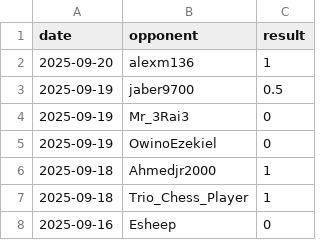
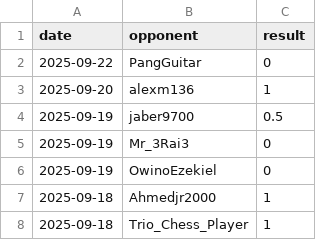
Before and after one commit to IsaacVerm/chess-dashboard, a CSV file: data/games.csv, drawn as a sheet; only a part is shown; the shorter side is filled out with more unchanged rows; the diff names each change by its address in the sheet, - before the commit and + after, or states it on an @@ line.

```diff
--- a/data/games.csv
+++ b/data/games.csv
+row 2: 2025-09-22 | PangGuitar | 0
```
Also changed, not shown: data/metrics.csv, 1 other file.
